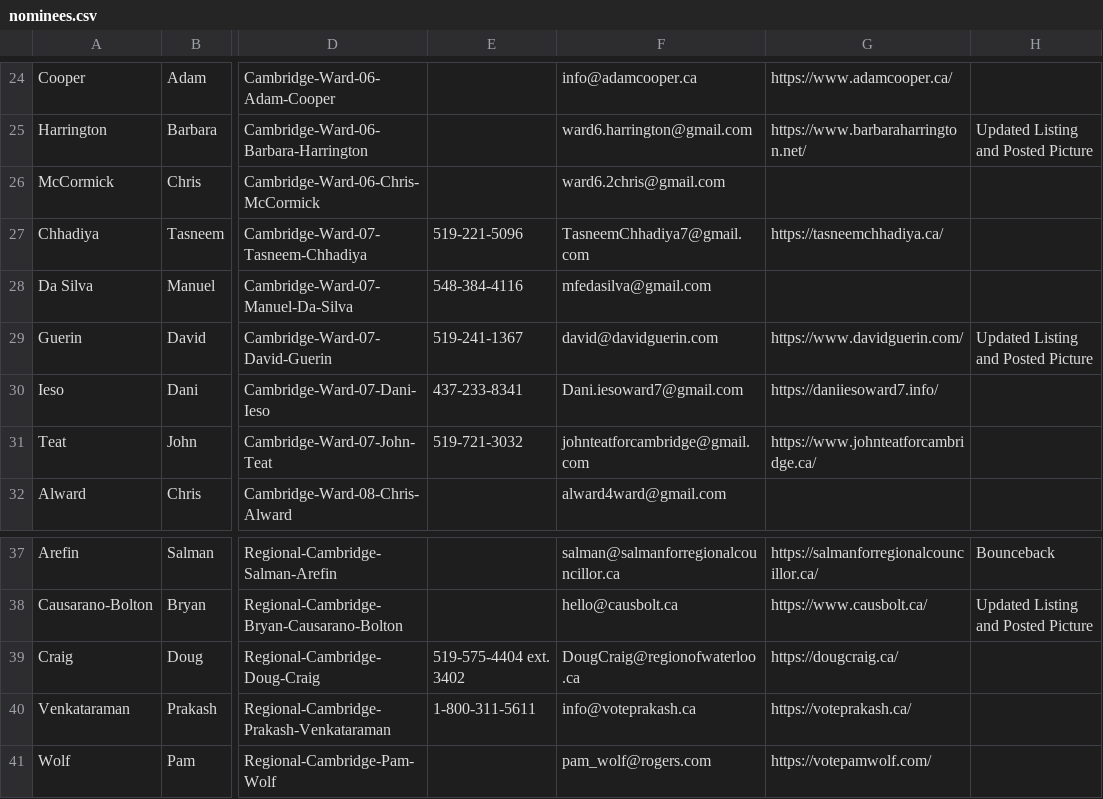
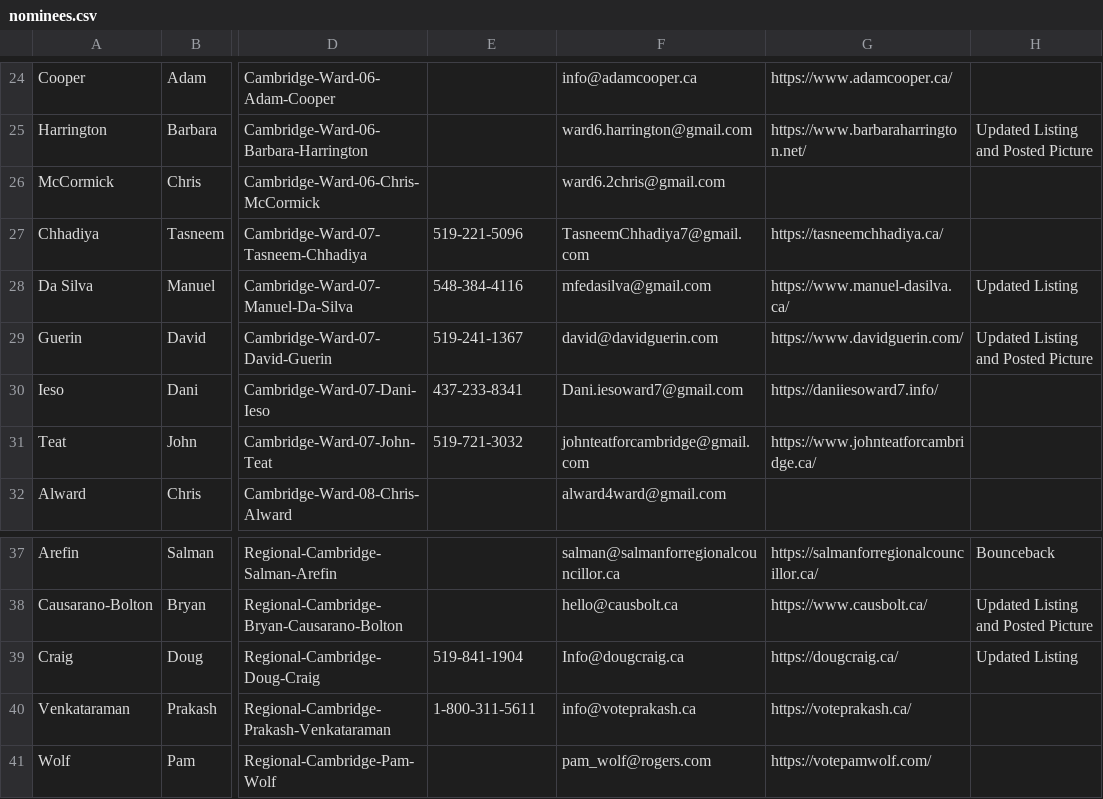
Before and after one commit to CivicTechWR/WRVotesMunicipal2026, a CSV file: docs/_data/sync/nominees.csv, drawn as a sheet; only a part is shown, gaps mark what is left out; the diff names each change by its address in the sheet, - before the commit and + after, or states it on an @@ line.

Commit message:
Auto-commit: updated nominees.csv from Google Docs

```diff
--- a/docs/_data/sync/nominees.csv
+++ b/docs/_data/sync/nominees.csv
-G28: (empty)
+G28: https://www.manuel-dasilva.ca/
-H28: (empty)
+H28: Updated Listing
-E39: 519-575-4404 ext. 3402
+E39: 519-841-1904
-F39: DougCraig@regionofwaterloo.ca
+F39: Info@dougcraig.ca
-H39: (empty)
+H39: Updated Listing
```
